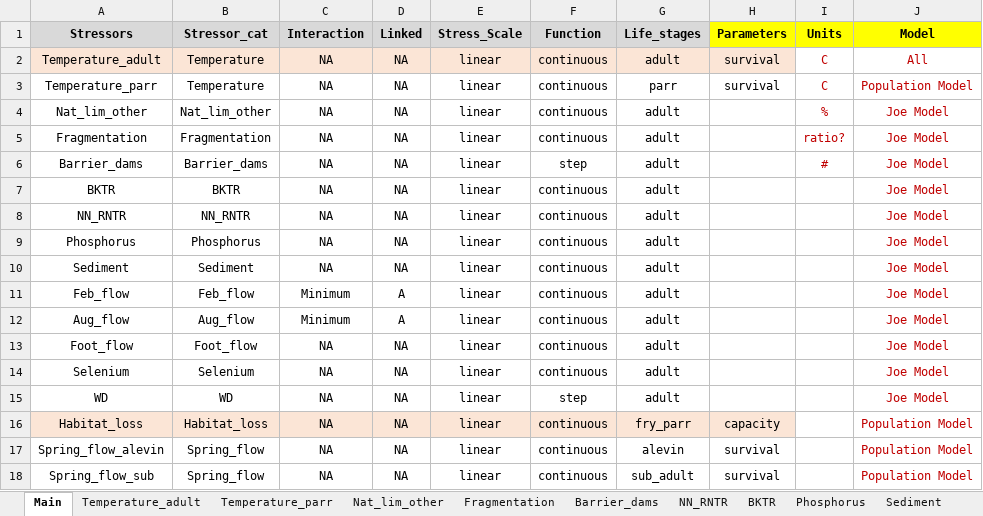
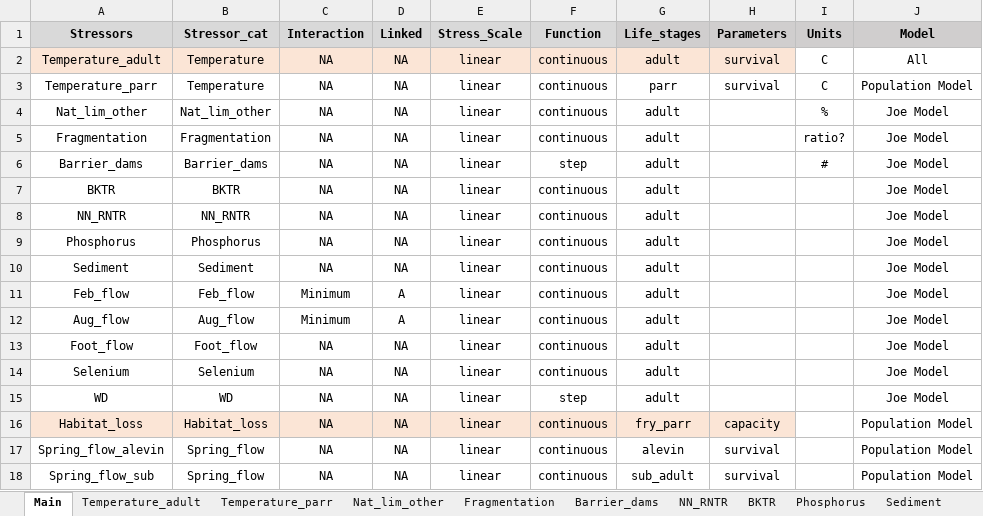
Before and after one commit to essatech/JoeModelCEShiny, an Excel workbook: data/stressor_response_demo.xlsx, sheet Main, drawn as a sheet; values as stored, in another font and other column widths than the file's, no borders; the diff names each change by its address in the sheet, - before the commit and + after, or states it on an @@ line.

```diff
--- a/data/stressor_response_demo.xlsx (sheet Main)
+++ b/data/stressor_response_demo.xlsx (sheet Main)
-H1:J1 fill: #FFFF00
+H1:J1 fill: #D0CECE
-I2:J6 text colour: #C00000
+I2:J6 text colour: black
-J7:J18 text colour: #C00000
+J7:J18 text colour: black
```
Also changed, not shown: data/stressor-response_fixed_sqam.xlsx, 13 other files.
